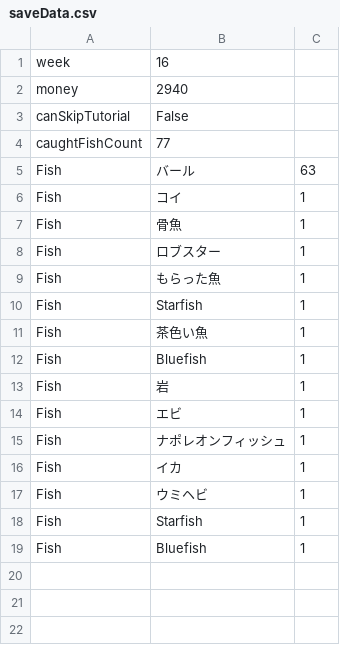
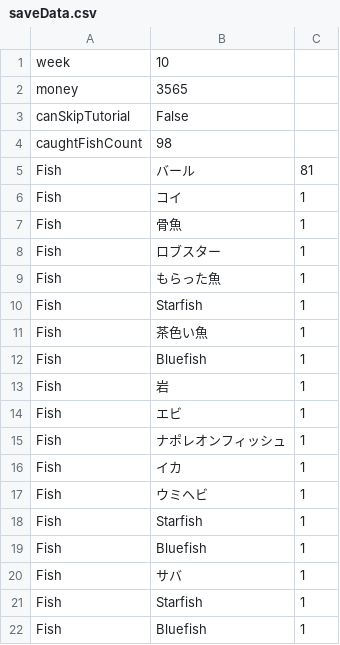
Before and after one commit to watabu/FishingGame, a CSV file: Fishoo/Assets/Data/saveData.csv, drawn as a sheet.

```diff
--- a/Fishoo/Assets/Data/saveData.csv
+++ b/Fishoo/Assets/Data/saveData.csv
@@ -1,6 +1,6 @@
-week , 16
-money , 2940
+week , 10
+money , 3565
 canSkipTutorial , False
-caughtFishCount , 77
-Fish , バール , 63
+caughtFishCount , 98
+Fish , バール , 81
 Fish , コイ , 1
@@ -17,2 +17,5 @@ Fish , イカ , 1
 Fish , ウミヘビ , 1
+Fish , Starfish , 1
+Fish , Bluefish , 1
+Fish , サバ , 1
 Fish , Starfish , 1
```
Also changed, not shown: 17 other files.
